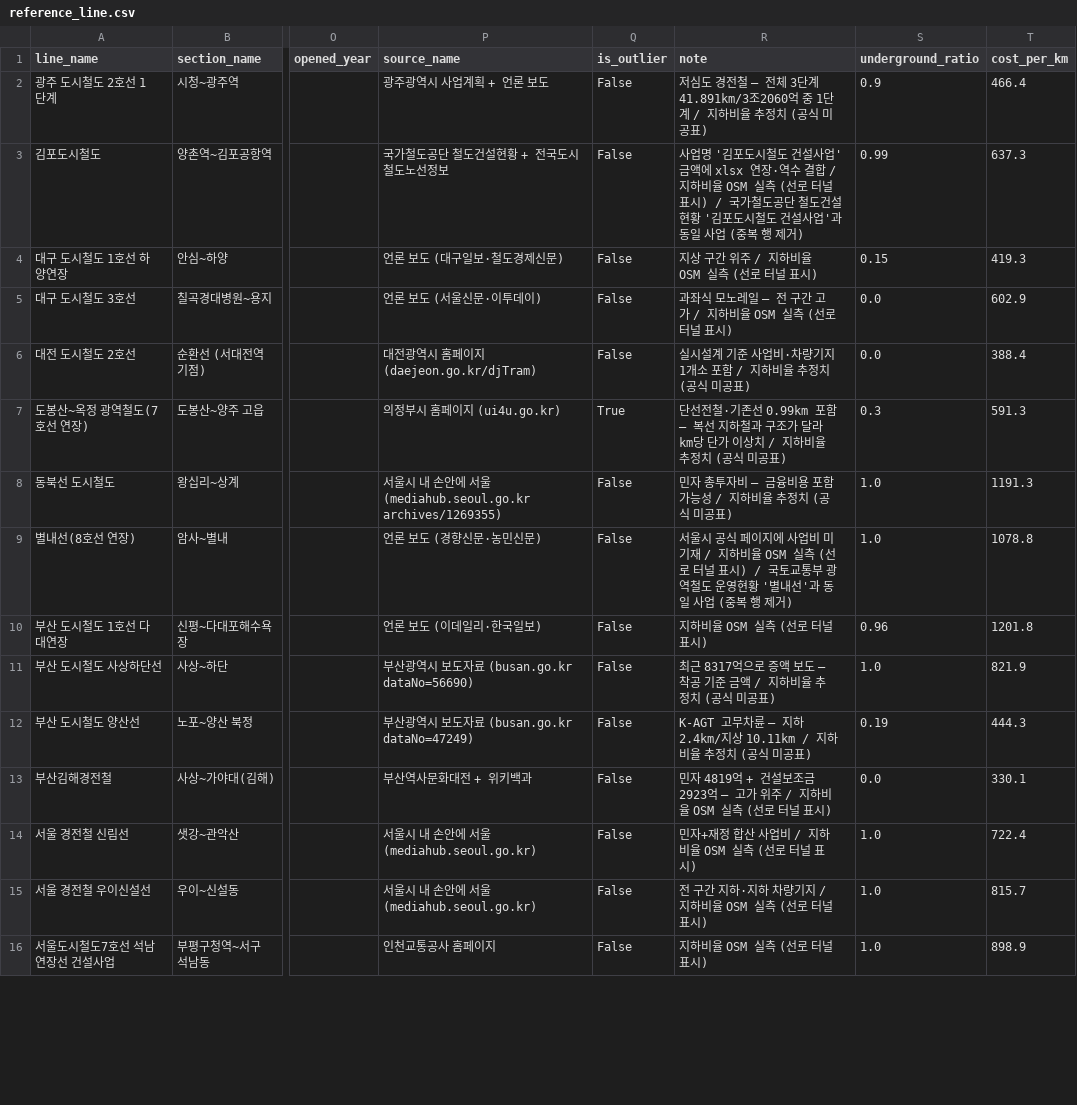
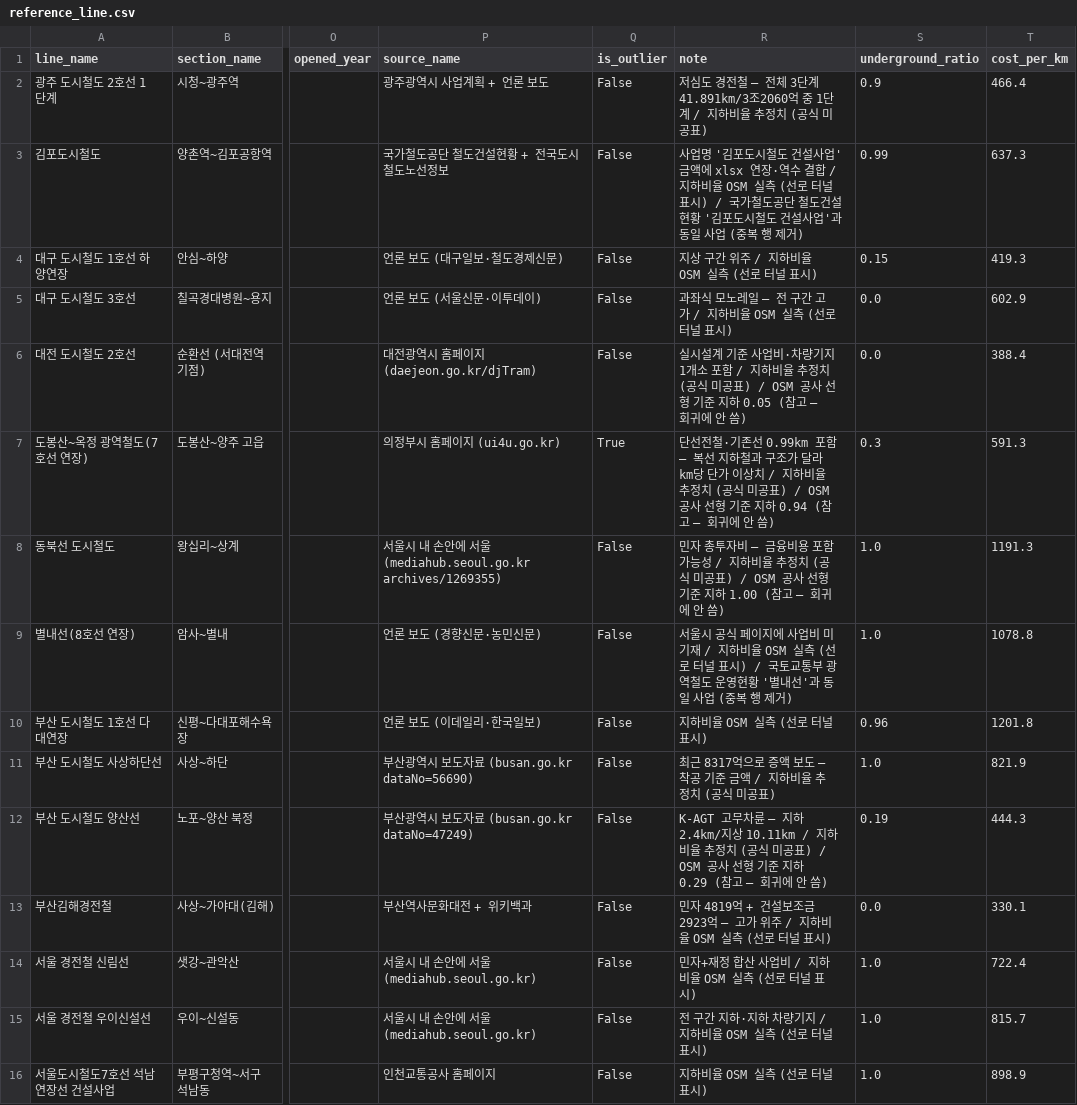
Before and after one commit to sinsun030508/Map-based-Urban-Rail-Feasibility-Simulator, a CSV file: data/build/reference_line.csv, drawn as a sheet; only a part is shown, gaps mark what is left out; the diff covers the shown part only; the diff names each change by its address in the sheet, - before the commit and + after, or states it on an @@ line.

```diff
--- a/data/build/reference_line.csv
+++ b/data/build/reference_line.csv
-R6 (note): …미공표)
+R6 (note): …미공표) / OSM 공사 선형 기준 지하 0.05 (참고 — 회귀에 안 씀)
-R7 (note): …미공표)
+R7 (note): …미공표) / OSM 공사 선형 기준 지하 0.94 (참고 — 회귀에 안 씀)
-R8 (note): …미공표)
+R8 (note): …미공표) / OSM 공사 선형 기준 지하 1.00 (참고 — 회귀에 안 씀)
-R12 (note): …미공표)
+R12 (note): …미공표) / OSM 공사 선형 기준 지하 0.29 (참고 — 회귀에 안 씀)
```
Also changed, not shown: 10 edited cells elsewhere in this file, 9 other files.
